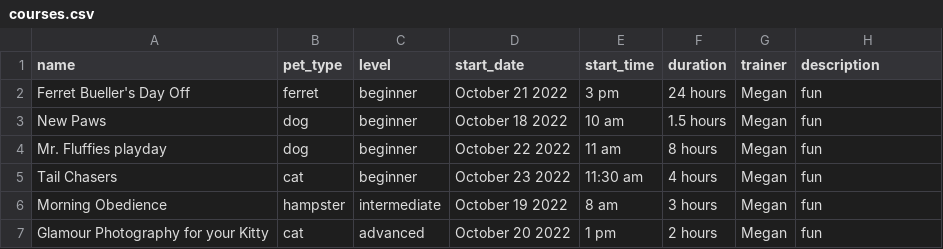
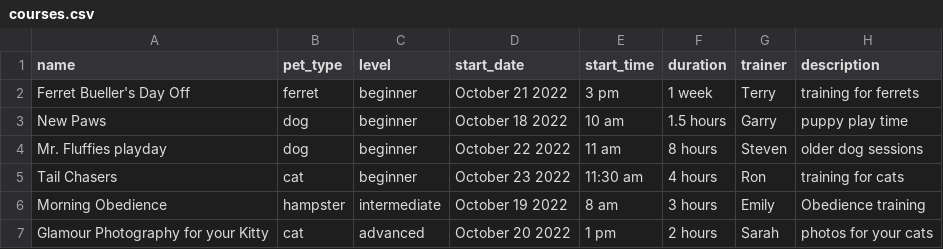
Before and after one commit to Wagg1r/i211_project, a CSV file: courses.csv, drawn as a sheet.

Commit message:
chaning the description

```diff
--- a/courses.csv
+++ b/courses.csv
@@ -1,7 +1,7 @@
 name,pet_type,level,start_date,start_time,duration,trainer,description
-Ferret Bueller's Day Off, ferret, beginner, October 21 2022, 3 pm, 24 hours, Megan, fun
-New Paws, dog, beginner, October 18 2022, 10 am, 1.5 hours, Megan, fun
-Mr. Fluffies playday, dog, beginner, October 22 2022, 11 am, 8 hours, Megan, fun
-Tail Chasers, cat, beginner, October 23 2022, 11:30 am, 4 hours, Megan, fun
-Morning Obedience, hampster, intermediate, October 19 2022, 8 am, 3 hours, Megan, fun
-Glamour Photography for your Kitty, cat, advanced, October 20 2022, 1 pm, 2 hours, Megan, fun
+Ferret Bueller's Day Off, ferret, beginner, October 21 2022, 3 pm, 1 week, Terry, training for ferrets
+New Paws, dog, beginner, October 18 2022, 10 am, 1.5 hours, Garry, puppy play time
+Mr. Fluffies playday, dog, beginner, October 22 2022, 11 am, 8 hours, Steven, older dog sessions
+Tail Chasers, cat, beginner, October 23 2022, 11:30 am, 4 hours, Ron, training for cats
+Morning Obedience, hampster, intermediate, October 19 2022, 8 am, 3 hours, Emily, Obedience training
+Glamour Photography for your Kitty, cat, advanced, October 20 2022, 1 pm, 2 hours, Sarah, photos for your cats
```
